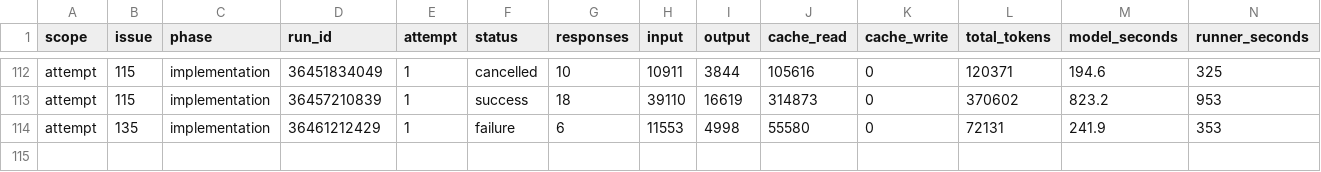
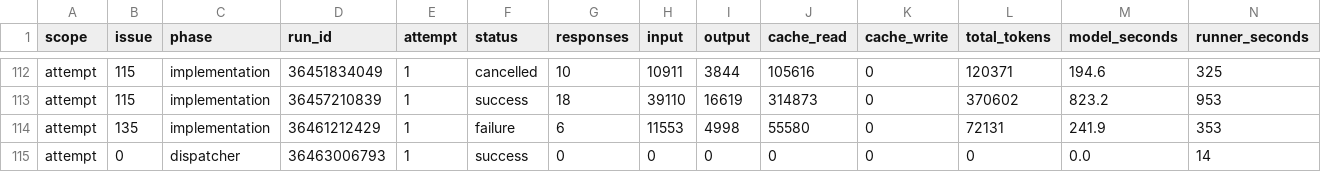
Before and after one commit to YuriiSokolenko/social-mcp, a CSV file: reports/pi-usage.csv, drawn as a sheet; only a part is shown, gaps mark what is left out; rows hold the shown columns only; the diff names each change by its address in the sheet, - before the commit and + after, or states it on an @@ line.

```diff
--- a/reports/pi-usage.csv
+++ b/reports/pi-usage.csv
+row 115: attempt | 0 | dispatcher | 36463006793 | 1 | success | 0 | 0 | 0 | 0 | 0 | 0 | 0.0 | 14
```
